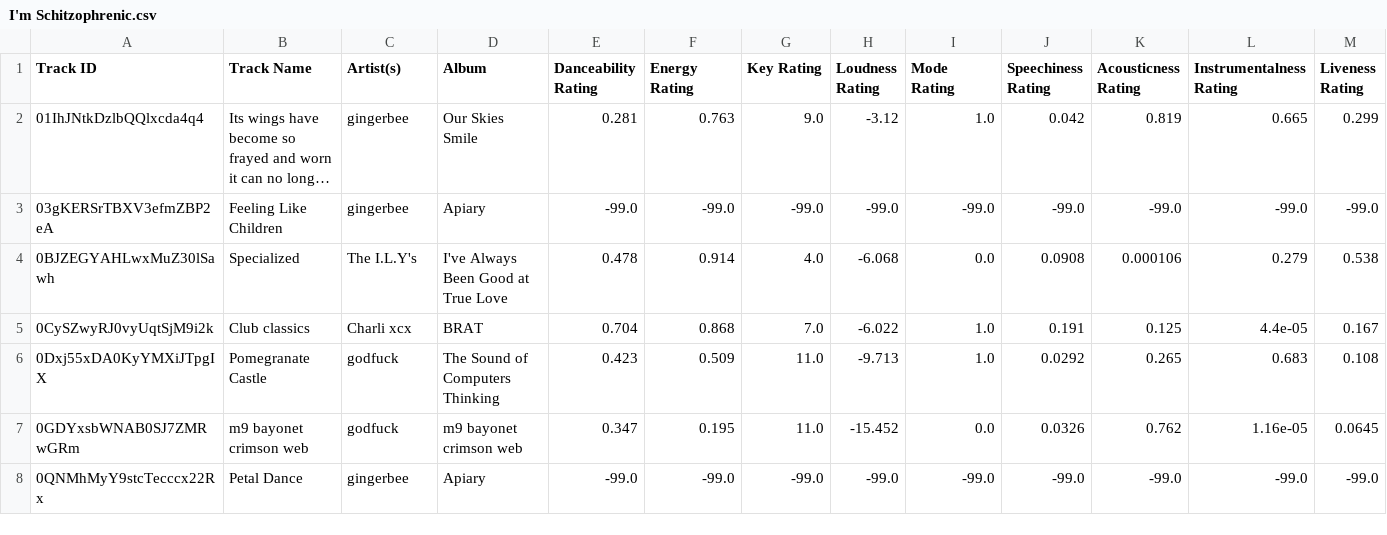
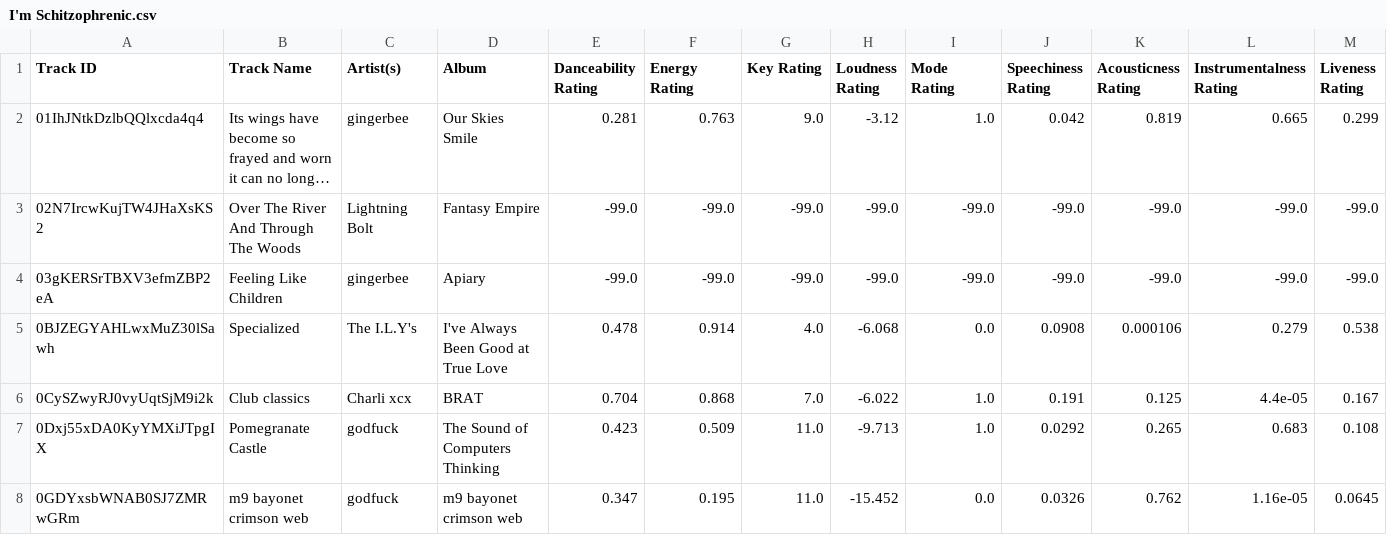
Before and after one commit to seamusmcn/seamusmcn.github.io, a CSV file: S_playlists/I'm Schitzophrenic.csv, drawn as a sheet; only a part is shown; the shorter side is filled out with more unchanged rows; long unchanged cells end in …; rows hold the shown columns only; the diff names each change by its address in the sheet, - before the commit and + after, or states it on an @@ line.

```diff
--- a/S_playlists/I'm Schitzophrenic.csv
+++ b/S_playlists/I'm Schitzophrenic.csv
+row 3: 02N7IrcwKujTW4JHaXsKS2 | Over The River And Through The Woods | Lightning Bolt | Fantasy Empire | -99.0 | -99.0 | -99.0 | -99.0 | -99.0 | -99.0 | -99.0 | -99.0 | -99.0
```
Also changed, not shown: S_playlists/Bop.csv, S_playlists/Giddeyup.csv, 4 other files.
